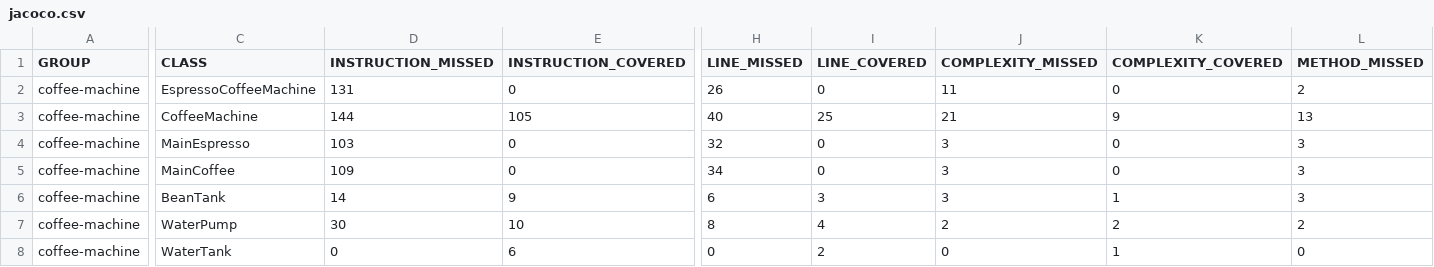
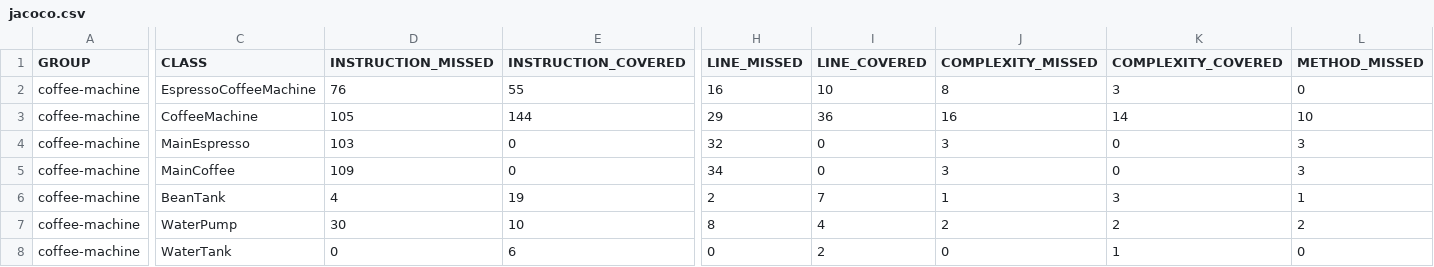
Before and after one commit to ThoPicK/coffee_machine, a CSV file: coffee-machine/${env.HOME}/jacoco/jacoco.csv, drawn as a sheet; only a part is shown, gaps mark what is left out; the diff covers the shown part only; the diff names each change by its address in the sheet, - before the commit and + after, or states it on an @@ line.

```diff
--- a/coffee-machine/${env.HOME}/jacoco/jacoco.csv
+++ b/coffee-machine/${env.HOME}/jacoco/jacoco.csv
-D2 (INSTRUCTION_MISSED): 131
+D2 (INSTRUCTION_MISSED): 76
-E2 (INSTRUCTION_COVERED): 0
+E2 (INSTRUCTION_COVERED): 55
-H2 (LINE_MISSED): 26
+H2 (LINE_MISSED): 16
-I2 (LINE_COVERED): 0
+I2 (LINE_COVERED): 10
-J2 (COMPLEXITY_MISSED): 11
+J2 (COMPLEXITY_MISSED): 8
-K2 (COMPLEXITY_COVERED): 0
+K2 (COMPLEXITY_COVERED): 3
-L2 (METHOD_MISSED): 2
+L2 (METHOD_MISSED): 0
-D3 (INSTRUCTION_MISSED): 144
+D3 (INSTRUCTION_MISSED): 105
-E3 (INSTRUCTION_COVERED): 105
+E3 (INSTRUCTION_COVERED): 144
-H3 (LINE_MISSED): 40
+H3 (LINE_MISSED): 29
-I3 (LINE_COVERED): 25
+I3 (LINE_COVERED): 36
-J3 (COMPLEXITY_MISSED): 21
+J3 (COMPLEXITY_MISSED): 16
-K3 (COMPLEXITY_COVERED): 9
+K3 (COMPLEXITY_COVERED): 14
-L3 (METHOD_MISSED): 13
+L3 (METHOD_MISSED): 10
-D6 (INSTRUCTION_MISSED): 14
+D6 (INSTRUCTION_MISSED): 4
-E6 (INSTRUCTION_COVERED): 9
+E6 (INSTRUCTION_COVERED): 19
-H6 (LINE_MISSED): 6
+H6 (LINE_MISSED): 2
-I6 (LINE_COVERED): 3
+I6 (LINE_COVERED): 7
-J6 (COMPLEXITY_MISSED): 3
+J6 (COMPLEXITY_MISSED): 1
-K6 (COMPLEXITY_COVERED): 1
+K6 (COMPLEXITY_COVERED): 3
-L6 (METHOD_MISSED): 3
+L6 (METHOD_MISSED): 1
```
Also changed, not shown: 39 edited cells elsewhere in this file, 24 other files.
